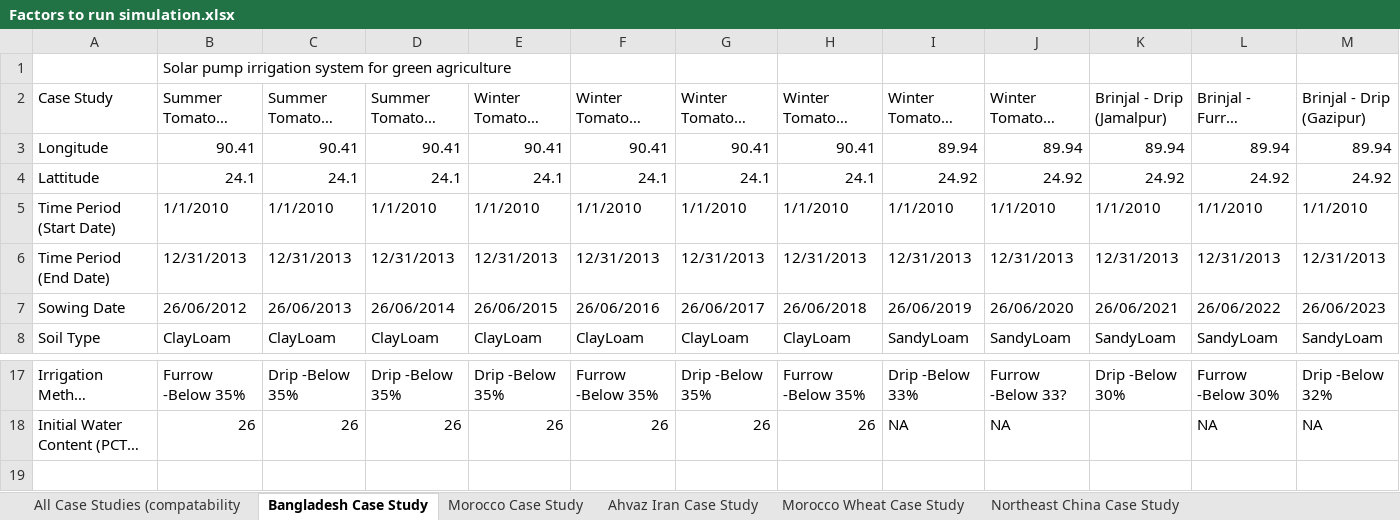
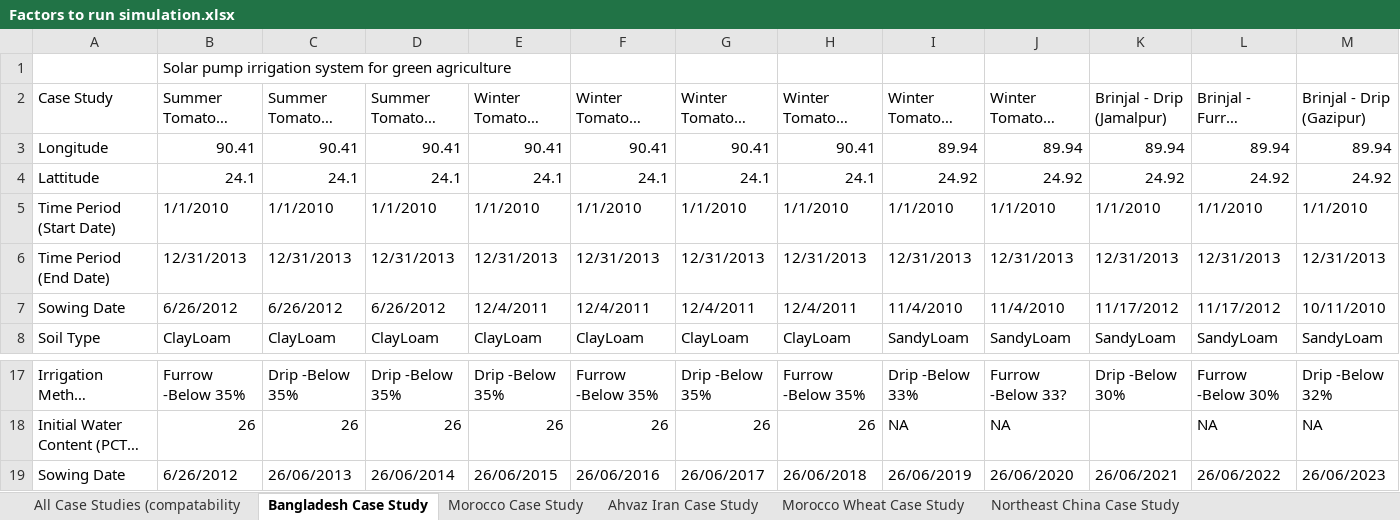
Before and after one commit to stephansmit/heliostrome, an Excel workbook: heliostrome/jip_project/results/Factors to run simulation.xlsx, sheet Bangladesh Case Study, drawn as a sheet; only a part is shown, gaps mark what is left out; long unchanged cells end in …; values as stored, in another font and other column widths than the file's, no cell formats; rows hold the shown columns only; the diff covers the shown part only; the diff names each change by its address in the sheet, - before the commit and + after, or states it on an @@ line.

Commit message:
final excel file fix. Sowing dates are now the correct date and not duplicates

```diff
--- a/heliostrome/jip_project/results/Factors to run simulation.xlsx (sheet Bangladesh Case Study)
+++ b/heliostrome/jip_project/results/Factors to run simulation.xlsx (sheet Bangladesh Case Study)
-B7 (Summer Tomato - Furrow (Gazipur)): 26/06/2012
+B7 (Summer Tomato - Furrow (Gazipur)): 6/26/2012
-C7 (Summer Tomato - Drip (Gazipur)): 26/06/2013
+C7 (Summer Tomato - Drip (Gazipur)): 6/26/2012
-D7 (Summer Tomato - Drip (Gazipur)): 26/06/2014
+D7 (Summer Tomato - Drip (Gazipur)): 6/26/2012
-E7 (Winter Tomato - Drip (Gazipur)): 26/06/2015
+E7 (Winter Tomato - Drip (Gazipur)): 12/4/2011
-F7 (Winter Tomato - Furrow (Gazipur)): 26/06/2016
+F7 (Winter Tomato - Furrow (Gazipur)): 12/4/2011
-G7 (Winter Tomato - Drip (Gazipur)): 26/06/2017
+G7 (Winter Tomato - Drip (Gazipur)): 12/4/2011
-H7 (Winter Tomato - Furrow (Gazipur)): 26/06/2018
+H7 (Winter Tomato - Furrow (Gazipur)): 12/4/2011
-I7 (Winter Tomato - Drip (Jamalpur)): 26/06/2019
+I7 (Winter Tomato - Drip (Jamalpur)): 11/4/2010
-J7: 26/06/2020
+J7: 11/4/2010
-K7 (Brinjal - Drip (Jamalpur)): 26/06/2021
+K7 (Brinjal - Drip (Jamalpur)): 11/17/2012
-L7 (Brinjal - Furrow (Jamalpur)): 26/06/2022
+L7 (Brinjal - Furrow (Jamalpur)): 11/17/2012
-M7 (Brinjal - Drip (Gazipur)): 26/06/2023
+M7 (Brinjal - Drip (Gazipur)): 10/11/2010
+row 19: Sowing Date | 6/26/2012 | 26/06/2013 | 26/06/2014 | 26/06/2015 | 26/06/2016 | 26/06/2017 | 26/06/2018 | 26/06/2019 | 26/06/2020 | 26/06/2021 | 26/06/2022 | 26/06/2023
```
Also changed, not shown: 4 edited cells elsewhere in this sheet, cell formats.
